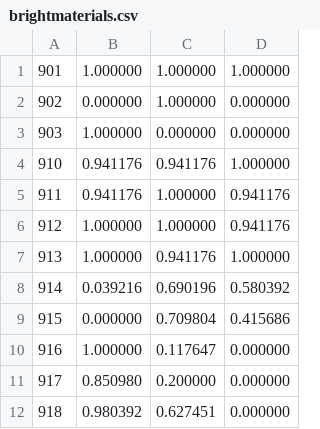
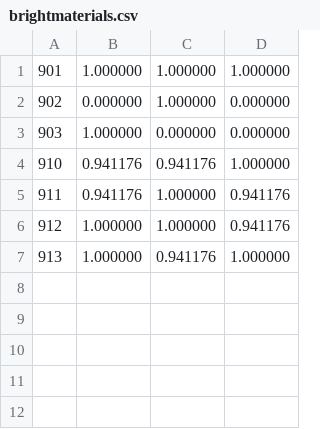
Before and after one commit to kleinjakob/FS-Tools, a CSV file: brightmaterials.csv, drawn as a sheet.

Commit message:
Stripped non default colors from brightmaterials.csv
Removed Lars' Roennings private extensions to the brightmaterials.csv
or Colors.ini file.

```diff
--- a/brightmaterials.csv
+++ b/brightmaterials.csv
@@ -7,6 +7 @@
 913	1.000000	0.941176	1.000000
-914	0.039216	0.690196	0.580392
-915	0.000000	0.709804	0.415686
-916	1.000000	0.117647	0.000000
-917	0.850980	0.200000	0.000000
-918	0.980392	0.627451	0.000000
```
